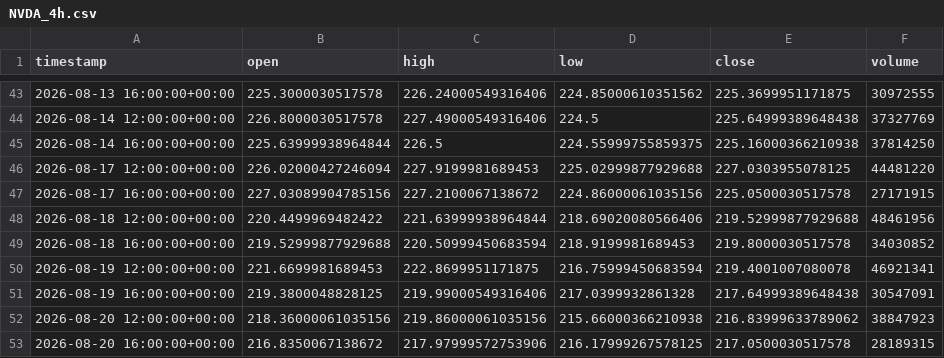
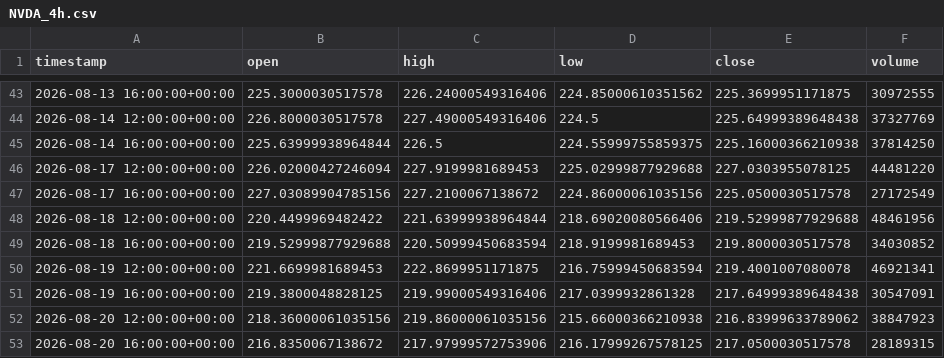
Before and after one commit to maraky122/mesa-brooks, a CSV file: data/ohlc/NVDA_4h.csv, drawn as a sheet; only a part is shown, gaps mark what is left out; the diff covers the shown part only.

```diff
--- a/data/ohlc/NVDA_4h.csv
+++ b/data/ohlc/NVDA_4h.csv
@@ -46,3 +46,3 @@ timestamp,open,high,low,close,volume
 2026-08-17 12:00:00+00:00,226.02000427246094,227.9199981689453,225.02999877929688,227.0303955078125,44481220
-2026-08-17 16:00:00+00:00,227.03089904785156,227.2100067138672,224.86000061035156,225.0500030517578,27171915
+2026-08-17 16:00:00+00:00,227.03089904785156,227.2100067138672,224.86000061035156,225.0500030517578,27172549
 2026-08-18 12:00:00+00:00,220.4499969482422,221.63999938964844,218.69020080566406,219.52999877929688,48461956
```
Also changed, not shown: 42 edited cells elsewhere in this file, data/ohlc/GCF_1h.csv, data/ohlc/GCF_4h.csv, 26 other files.
